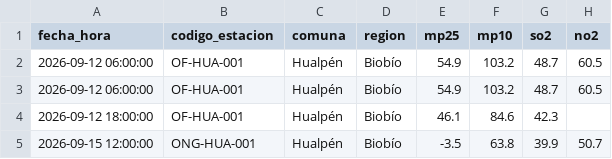
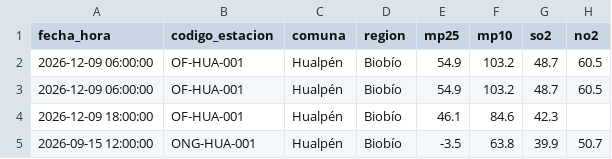
Before and after one commit to Cesitar16/air-quality-monitoring-platform, a CSV file: data/processed/errores_etl.csv, drawn as a sheet; only a part is shown; the diff names each change by its address in the sheet, - before the commit and + after, or states it on an @@ line.

```diff
--- a/data/processed/errores_etl.csv
+++ b/data/processed/errores_etl.csv
-A2:A3 (fecha_hora): 2026-09-12 06:00:00
+A2:A3 (fecha_hora): 2026-12-09 06:00:00
-A4 (fecha_hora): 2026-09-12 18:00:00
+A4 (fecha_hora): 2026-12-09 18:00:00
```
Also changed, not shown: data/processed/clima_limpio.csv, data/processed/industrias_limpias.csv, 17 other files.
